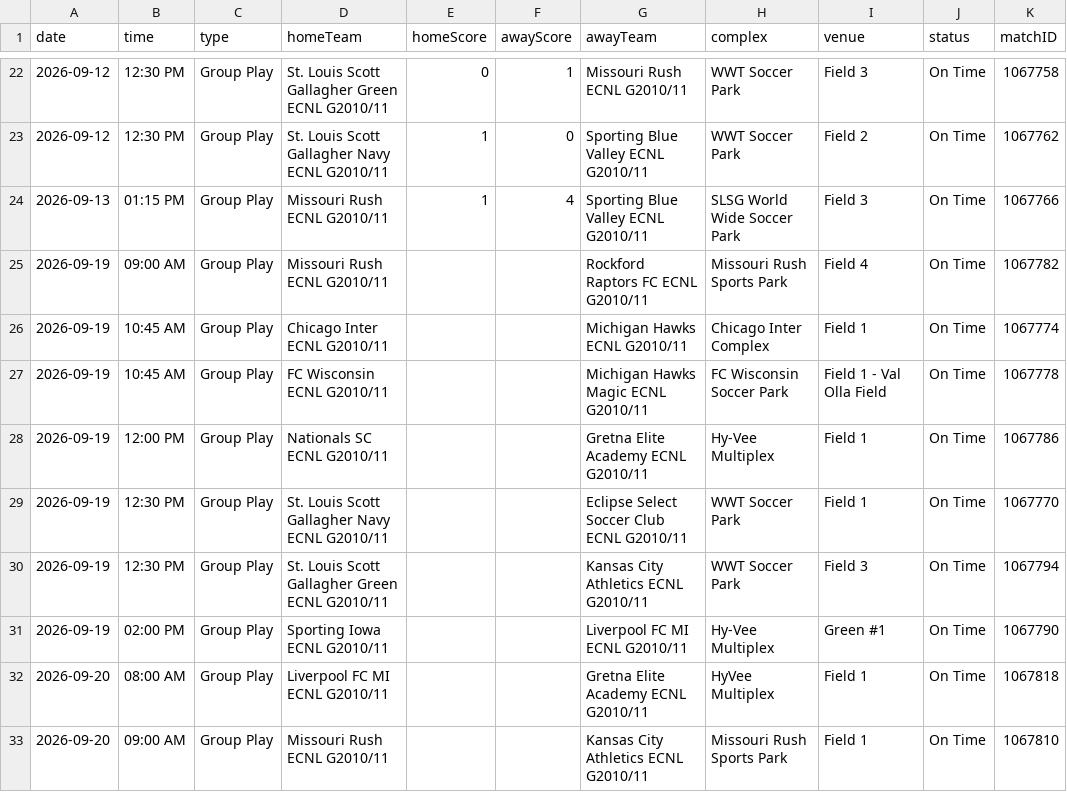
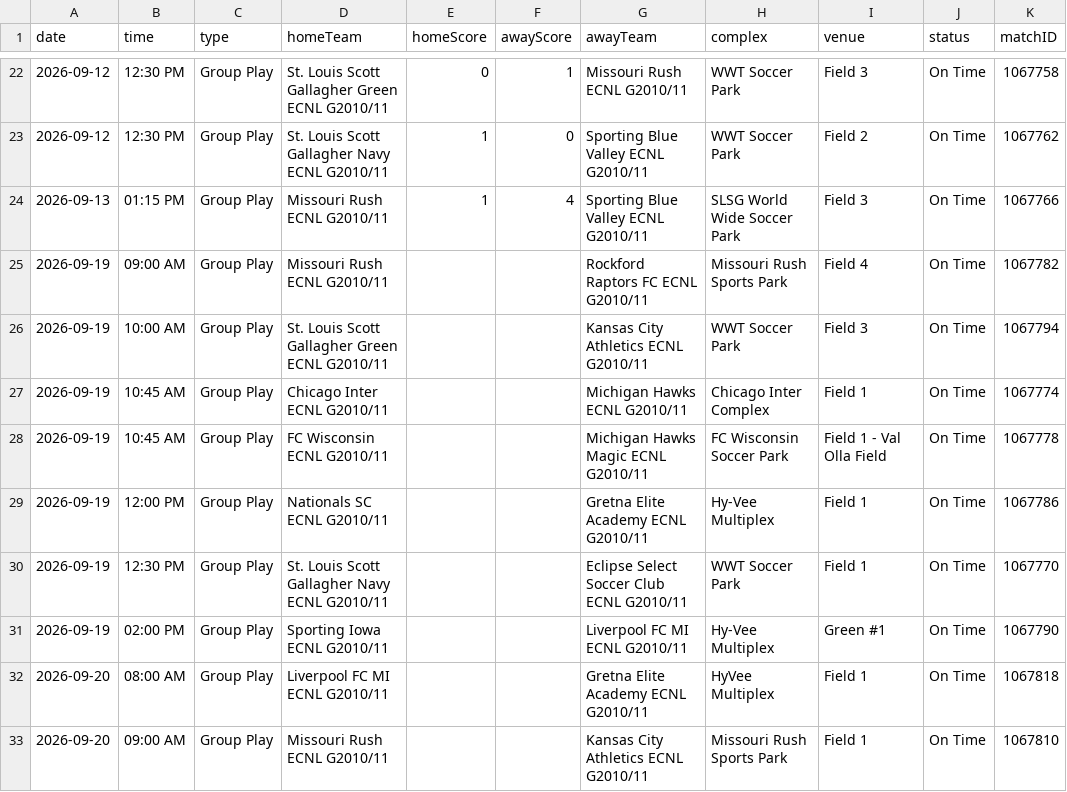
Before and after one commit to NextOneTwoLabs/ecnl-dashboard, a CSV file: export/2026-27/Midwest/GU16-ECNL.schedule.csv, drawn as a sheet; only a part is shown, gaps mark what is left out; removed rows and columns are numbered as before the commit, all else as after; the diff names each change by its address in the sheet, - before the commit and + after, or states it on an @@ line.

```diff
--- a/export/2026-27/Midwest/GU16-ECNL.schedule.csv
+++ b/export/2026-27/Midwest/GU16-ECNL.schedule.csv
+row 26: 2026-09-19 | 10:00 AM | Group Play | St. Louis Scott Gallagher Green ECNL G2010/11 |  |  | Kansas City Athletics ECNL G2010/11 | WWT Soccer Park | Field 3 | On Time | 1067794
-row 30: 2026-09-19 | 12:30 PM | Group Play | St. Louis Scott Gallagher Green ECNL G2010/11 |  |  | Kansas City Athletics ECNL G2010/11 | WWT Soccer Park | Field 3 | On Time | 1067794
```
Also changed, not shown: 3 other files.
